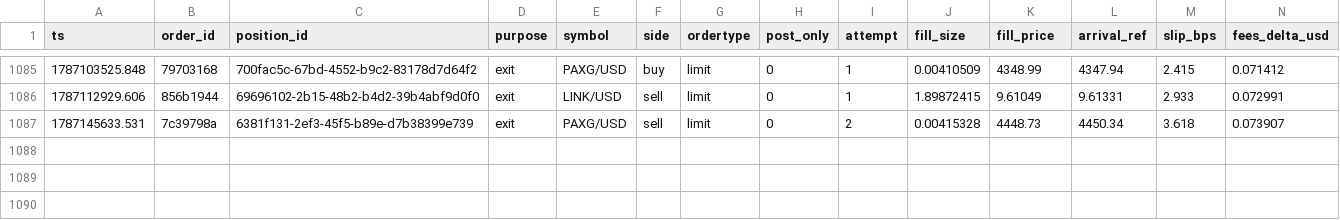
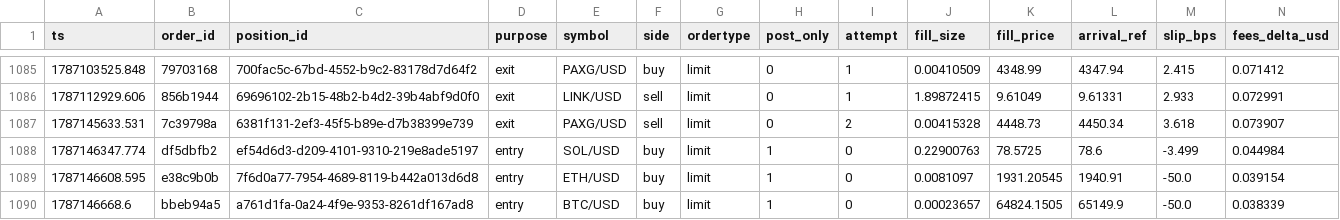
Before and after one commit to jrigoni35-gif/liquiditybot_ab, a CSV file: sessions/pc-live/fills.csv, drawn as a sheet; only a part is shown, gaps mark what is left out; rows hold the shown columns only; the diff names each change by its address in the sheet, - before the commit and + after, or states it on an @@ line.

Commit message:
telemetry: sidecar backup @ 318835c6 (12082 rows, pc-live)

```diff
--- a/sessions/pc-live/fills.csv
+++ b/sessions/pc-live/fills.csv
+row 1088: 1787146347.774 | df5dbfb2 | ef54d6d3-d209-4101-9310-219e8ade5197 | entry | SOL/USD | buy | limit | 1 | 0 | 0.22900763 | 78.5725 | 78.6 | -3.499 | 0.044984
+row 1089: 1787146608.595 | e38c9b0b | 7f6d0a77-7954-4689-8119-b442a013d6d8 | entry | ETH/USD | buy | limit | 1 | 0 | 0.0081097 | 1931.20545 | 1940.91 | -50.0 | 0.039154
+row 1090: 1787146668.6 | bbeb94a5 | a761d1fa-0a24-4f9e-9353-8261df167ad8 | entry | BTC/USD | buy | limit | 1 | 0 | 0.00023657 | 64824.1505 | 65149.9 | -50.0 | 0.038339
```
Also changed, not shown: 9 other files.
